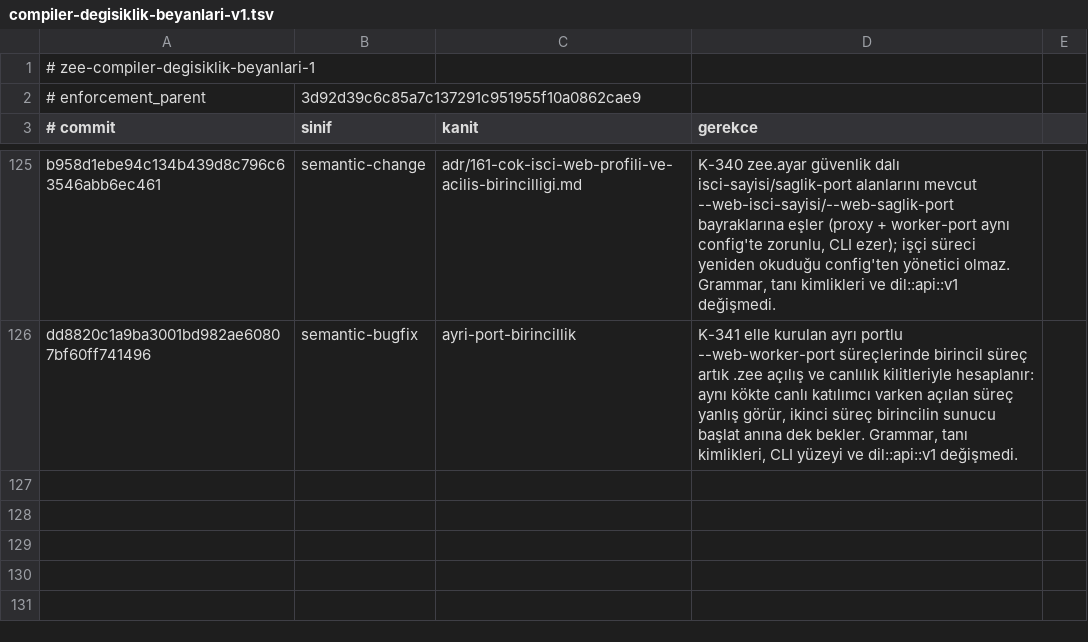
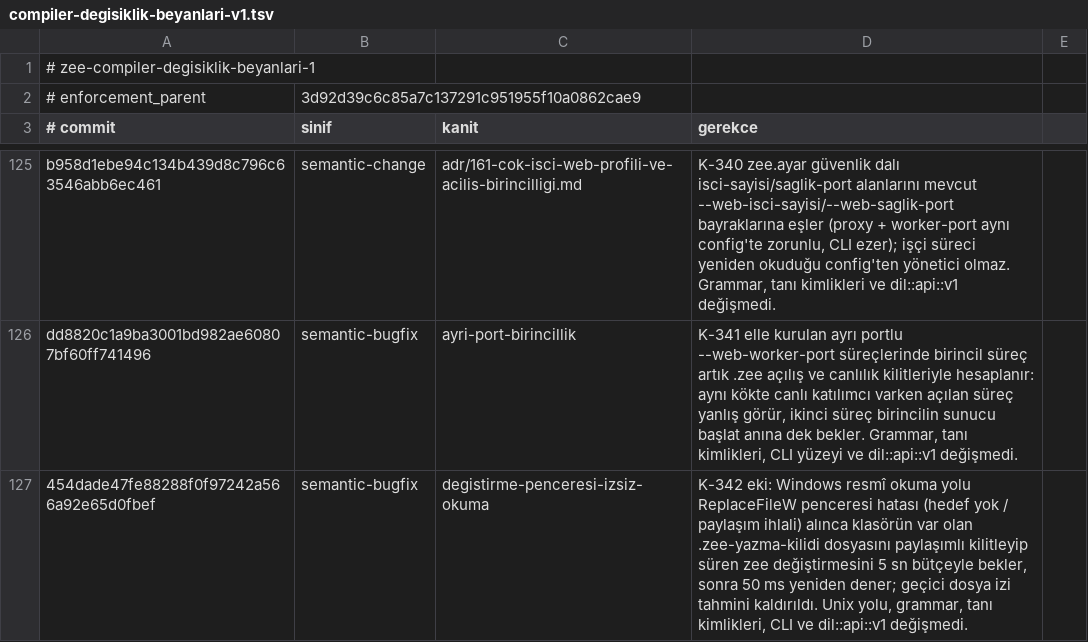
Before and after one commit to merbay-erp/zee, a TSV file: docs/compiler-degisiklik-beyanlari-v1.tsv, drawn as a sheet; only a part is shown, gaps mark what is left out; the diff names each change by its address in the sheet, - before the commit and + after, or states it on an @@ line.

```diff
--- a/docs/compiler-degisiklik-beyanlari-v1.tsv
+++ b/docs/compiler-degisiklik-beyanlari-v1.tsv
+row 127: 454dade47fe88288f0f97242a566a92e65d0fbef | semantic-bugfix | degistirme-penceresi-izsiz-okuma | K-342 eki: Windows resmî okuma yolu ReplaceFileW penceresi hatası (hedef yok / paylaşım ihlali) alınca klasörün var olan .zee-yazma-kilidi dosyasını paylaşımlı kilitleyip süren zee değiştirmesini 5 sn bütçeyle bekler, sonra 50 ms yeniden dener; geçici dosya izi tahmini kaldırıldı. Unix yolu, grammar, tanı kimlikleri, CLI ve dil::api::v1 değişmedi.
```
Also changed, not shown: docs/core-freeze-beyanlari-v1.tsv, regression/v2.tsv, 6 other files.
